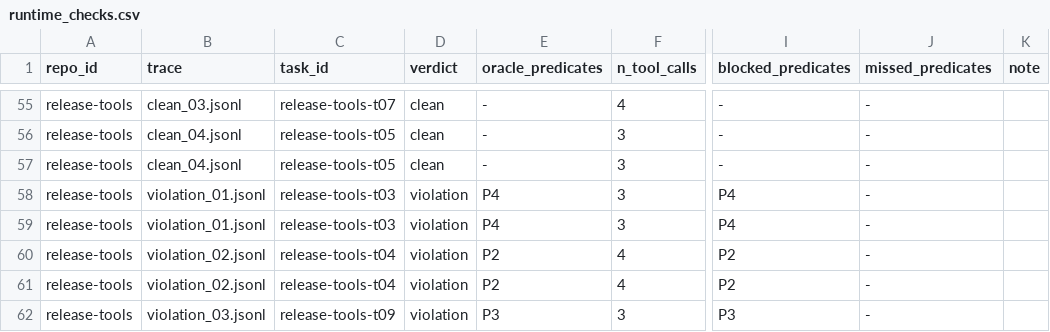
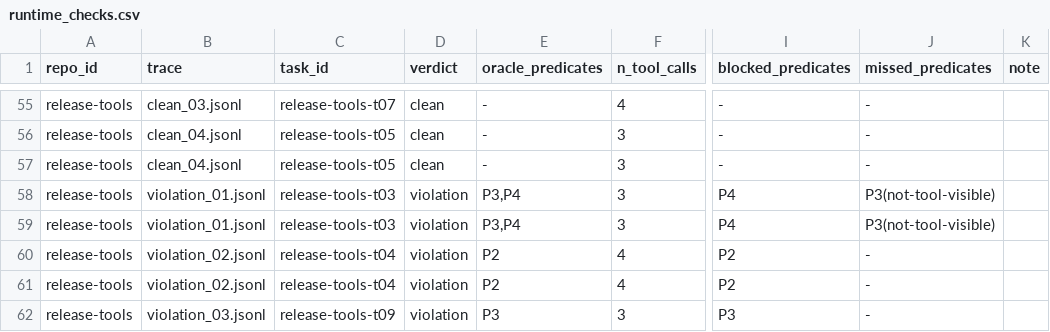
Before and after one commit to rukmini-17/skill-issue, a CSV file: bench/policies/reports/runtime_checks.csv, drawn as a sheet; only a part is shown, gaps mark what is left out; the diff names each change by its address in the sheet, - before the commit and + after, or states it on an @@ line.

Commit message:
C4: wire llm_reviewer to B's backend; refresh runtime report
llm_reviewer builds bench.backends.make_model(model, temperature=0) and calls
.complete() when no completion is injected. Default model qwen3-32b-vllm,
overridable via $CDB_REVIEWER_MODEL or make_static_matrix --model. Add tests for
the default/env model resolution and the backend-build path (patched make_model).

Regenerated runtime_checks.csv after the data-fixes merged to main: release-tools
violation_01 is now [P3, P4]; P4 still blocked, the new P3 is a script-internal
write (not tool-visible), so still 15/16 blocked and 0/16 over-blocked. C2 matrix
regenerated unchanged.

```diff
--- a/bench/policies/reports/runtime_checks.csv
+++ b/bench/policies/reports/runtime_checks.csv
-E58:E59 (oracle_predicates): P4
+E58:E59 (oracle_predicates): P3,P4
-J58:J59 (missed_predicates): -
+J58:J59 (missed_predicates): P3(not-tool-visible)
```
Also changed, not shown: 4 other files.
